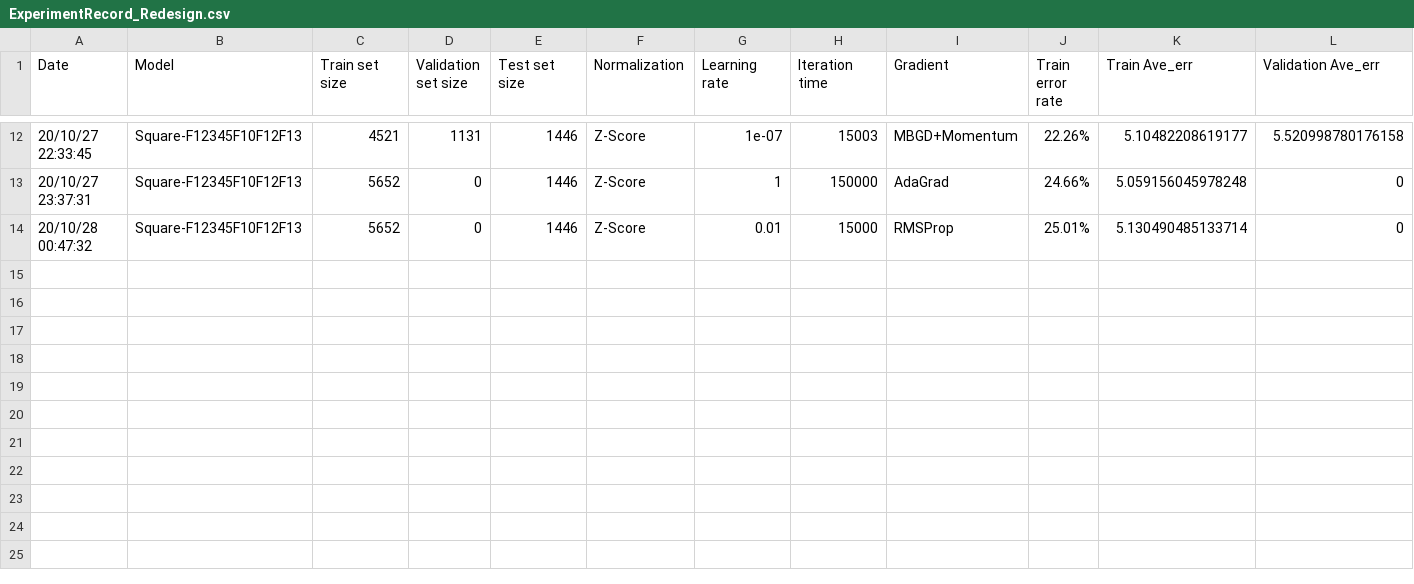
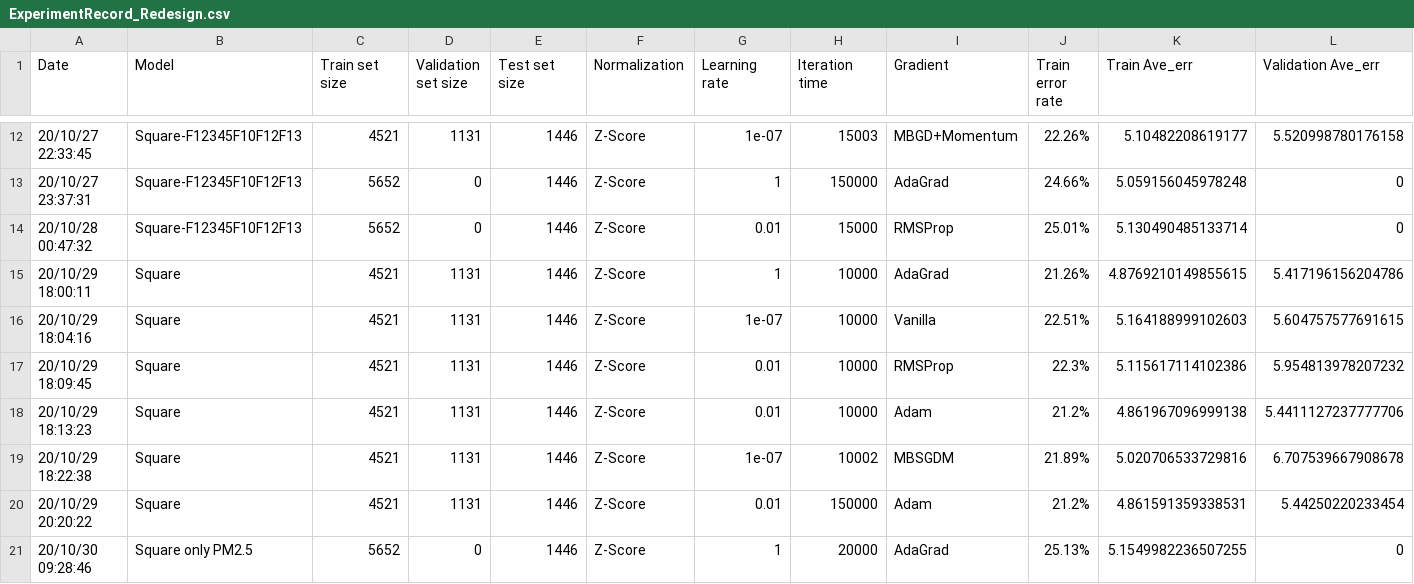
Before and after one commit to kuihao/AIoT_Temperature-Humidity-and-Prediction-using-RaspberryPi, a CSV file: LinearRegression/PredictionResult/ExperimentRecord_Redesign.csv, drawn as a sheet; only a part is shown, gaps mark what is left out; rows hold the shown columns only; the diff names each change by its address in the sheet, - before the commit and + after, or states it on an @@ line.

```diff
--- a/LinearRegression/PredictionResult/ExperimentRecord_Redesign.csv
+++ b/LinearRegression/PredictionResult/ExperimentRecord_Redesign.csv
+row 15: 20/10/29 18:00:11 | Square | 4521 | 1131 | 1446 | Z-Score | 1 | 10000 | AdaGrad | 21.26% | 4.8769210149855615 | 5.417196156204786
+row 16: 20/10/29 18:04:16 | Square | 4521 | 1131 | 1446 | Z-Score | 1e-07 | 10000 | Vanilla | 22.51% | 5.164188999102603 | 5.604757577691615
+row 17: 20/10/29 18:09:45 | Square | 4521 | 1131 | 1446 | Z-Score | 0.01 | 10000 | RMSProp | 22.3% | 5.115617114102386 | 5.954813978207232
+row 18: 20/10/29 18:13:23 | Square | 4521 | 1131 | 1446 | Z-Score | 0.01 | 10000 | Adam | 21.2% | 4.861967096999138 | 5.4411127237777706
+row 19: 20/10/29 18:22:38 | Square | 4521 | 1131 | 1446 | Z-Score | 1e-07 | 10002 | MBSGDM | 21.89% | 5.020706533729816 | 6.707539667908678
+row 20: 20/10/29 20:20:22 | Square | 4521 | 1131 | 1446 | Z-Score | 0.01 | 150000 | Adam | 21.2% | 4.861591359338531 | 5.44250220233454
+row 21: 20/10/30 09:28:46 | Square only PM2.5 | 5652 | 0 | 1446 | Z-Score | 1 | 20000 | AdaGrad | 25.13% | 5.1549982236507255 | 0
```
Also changed, not shown: LinearRegression/PredictionResult/ExperimentRecord.csv, LinearRegression/PredictionResult/PredictionResult.csv, 12 other files.
